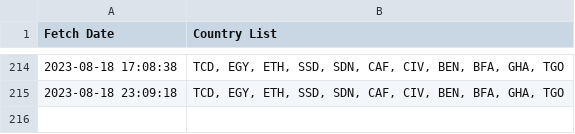
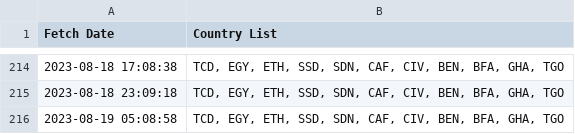
Before and after one commit to rvibek/countrylist, a CSV file: countrylist_historical.csv, drawn as a sheet; only a part is shown, gaps mark what is left out; the diff names each change by its address in the sheet, - before the commit and + after, or states it on an @@ line.

```diff
--- a/countrylist_historical.csv
+++ b/countrylist_historical.csv
+row 216: 2023-08-19 05:08:58 | TCD, EGY, ETH, SSD, SDN, CAF, CIV, BEN, BFA, GHA, TGO
```
